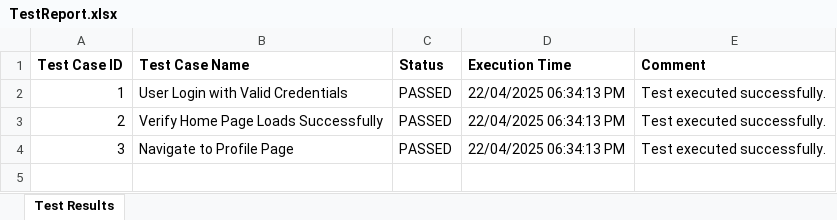
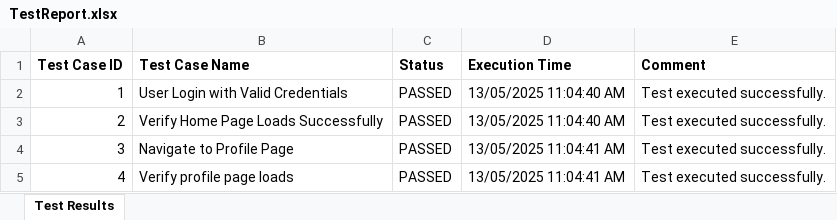
Before and after one commit to prashantu4040/zygal_connect_application, an Excel workbook: test-output/TestReport.xlsx, sheet Test Results, drawn as a sheet; values as stored, in another font and other column widths than the file's, no borders; the diff names each change by its address in the sheet, - before the commit and + after, or states it on an @@ line.

Commit message:
profile page id updated

```diff
--- a/test-output/TestReport.xlsx (sheet Test Results)
+++ b/test-output/TestReport.xlsx (sheet Test Results)
-D2:D3 (Execution Time): 22/04/2025 06:34:13 PM
+D2:D3 (Execution Time): 13/05/2025 11:04:40 AM
-D4 (Execution Time): 22/04/2025 06:34:13 PM
+D4 (Execution Time): 13/05/2025 11:04:41 AM
+row 5: 4 | Verify profile page loads | PASSED | 13/05/2025 11:04:41 AM | Test executed successfully.
```
Also changed, not shown: 16 other files.
